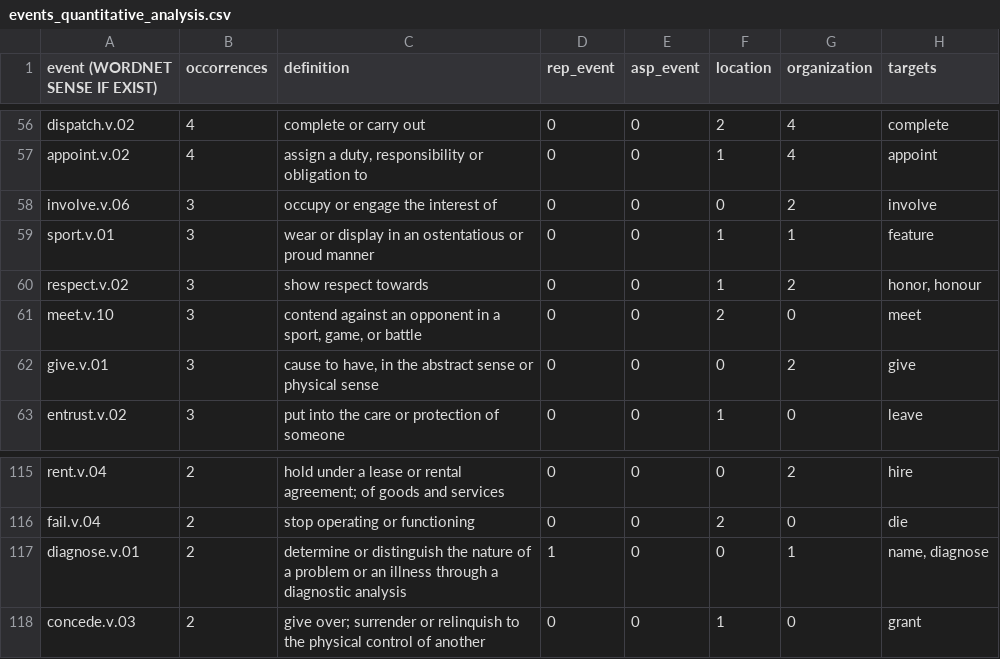
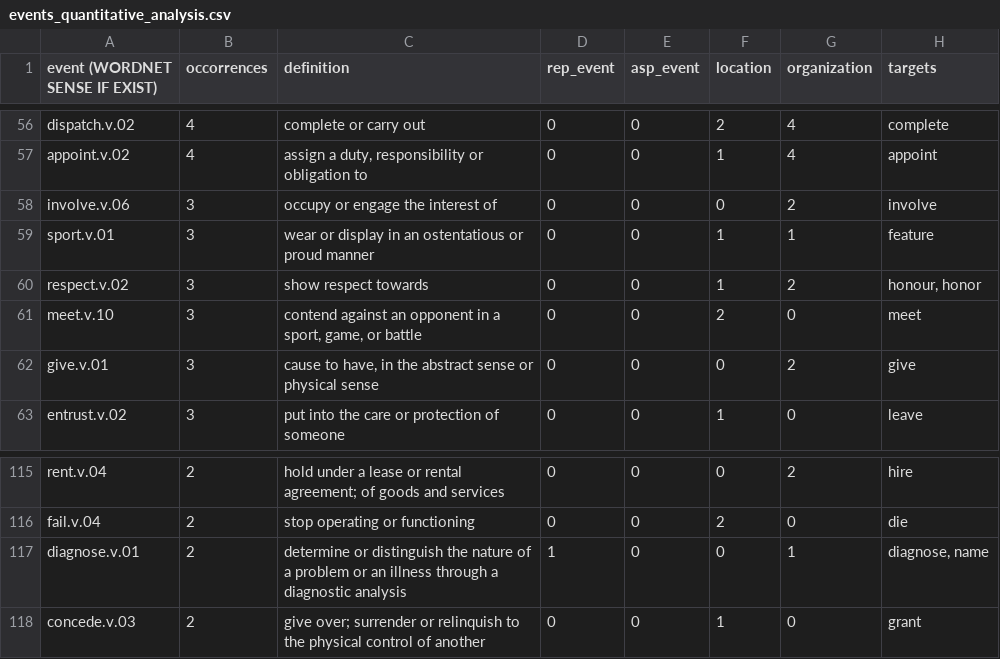
Before and after one commit to marcostranisci/UnderRepresentedWritersProject, a CSV file: fto/outputs/events_quantitative_analysis.csv, drawn as a sheet; only a part is shown, gaps mark what is left out; the diff covers the shown part only.

```diff
--- a/fto/outputs/events_quantitative_analysis.csv
+++ b/fto/outputs/events_quantitative_analysis.csv
@@ -59,3 +59,3 @@ involve.v.06,3,occupy or engage the interest of,0,0,0,2,involve
 sport.v.01,3,wear or display in an ostentatious or proud manner,0,0,1,1,feature
-respect.v.02,3,show respect towards,0,0,1,2,"honor, honour"
+respect.v.02,3,show respect towards,0,0,1,2,"honour, honor"
 meet.v.10,3,"contend against an opponent in a sport, game, or battle",0,0,2,0,meet
@@ -116,3 +116,3 @@ rent.v.04,2,hold under a lease or rental agreement; of goods and services,0,0,0,
 fail.v.04,2,stop operating or functioning,0,0,2,0,die
-diagnose.v.01,2,determine or distinguish the nature of a problem or an illness through a diagnostic analysis,1,0,0,1,"name, diagnose"
+diagnose.v.01,2,determine or distinguish the nature of a problem or an illness through a diagnostic analysis,1,0,0,1,"diagnose, name"
 concede.v.03,2,give over; surrender or relinquish to the physical control of another,0,0,1,0,grant
```
Also changed, not shown: 6 edited cells elsewhere in this file, fto/outputs/events_quantitative_analysis_groupby_lemmas.csv, fto/outputs/states_quantitative_analysis.csv, 9 other files.
